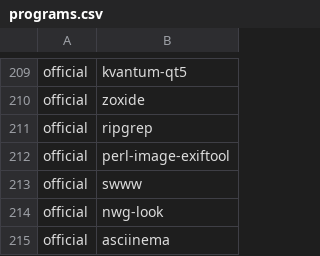
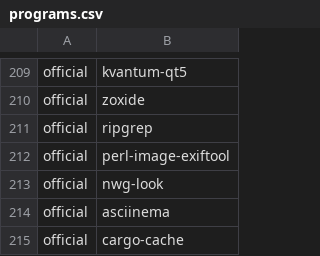
Before and after one commit to daaf89/archstrap, a CSV file: packages/programs.csv, drawn as a sheet; only a part is shown, gaps mark what is left out; the shorter side is filled out with more unchanged rows; the diff names each change by its address in the sheet, - before the commit and + after, or states it on an @@ line.

Commit message:
swww is renamed, let's see if we can live without it
It's been renamed to awww!

```diff
--- a/packages/programs.csv
+++ b/packages/programs.csv
-row 213: official | swww
```
